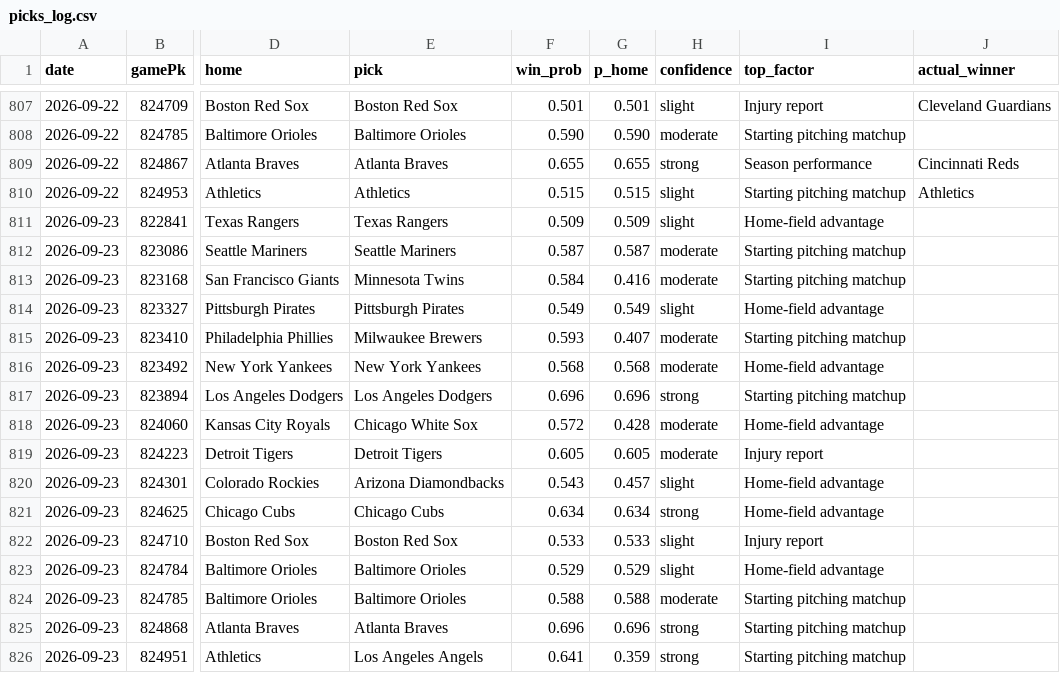
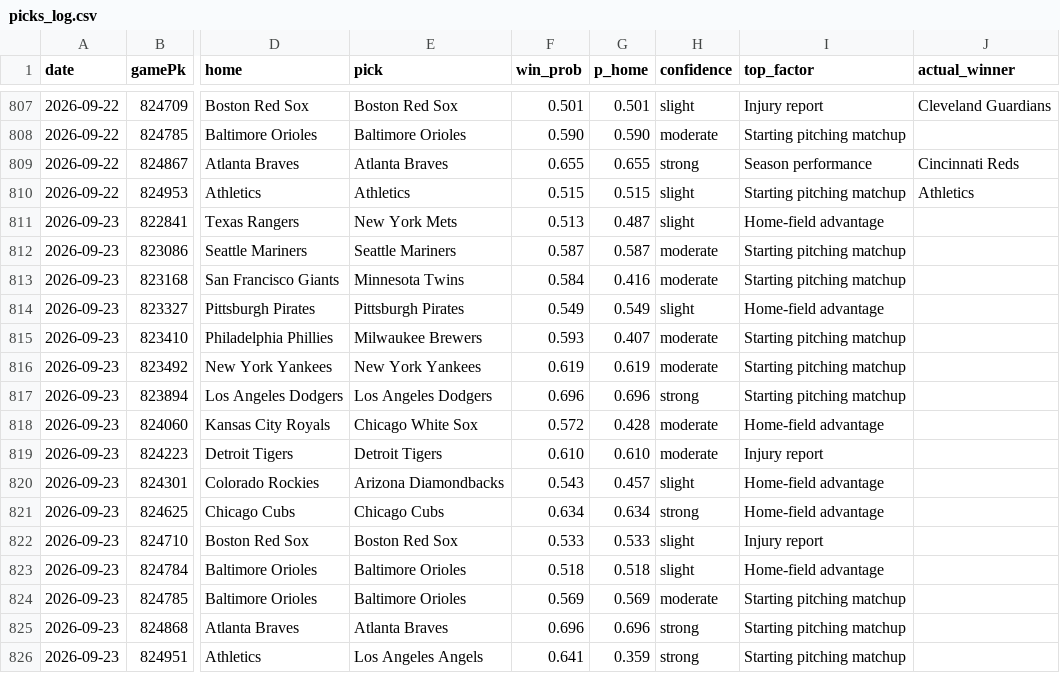
Before and after one commit to Holy23-pledge/mob-predictor, a CSV file: picks_log.csv, drawn as a sheet; only a part is shown, gaps mark what is left out; the diff names each change by its address in the sheet, - before the commit and + after, or states it on an @@ line.

Commit message:
Daily picks 2026-09-23

```diff
--- a/picks_log.csv
+++ b/picks_log.csv
-E811 (pick): Texas Rangers
+E811 (pick): New York Mets
-F811 (win_prob): 0.509
+F811 (win_prob): 0.513
-G811 (p_home): 0.509
+G811 (p_home): 0.487
-F816 (win_prob): 0.568
+F816 (win_prob): 0.619
-G816 (p_home): 0.568
+G816 (p_home): 0.619
-I816 (top_factor): Home-field advantage
+I816 (top_factor): Starting pitching matchup
-F819 (win_prob): 0.605
+F819 (win_prob): 0.610
-G819 (p_home): 0.605
+G819 (p_home): 0.610
-F823 (win_prob): 0.529
+F823 (win_prob): 0.518
-G823 (p_home): 0.529
+G823 (p_home): 0.518
-F824 (win_prob): 0.588
+F824 (win_prob): 0.569
-G824 (p_home): 0.588
+G824 (p_home): 0.569
```
Also changed, not shown: 17 other files.
